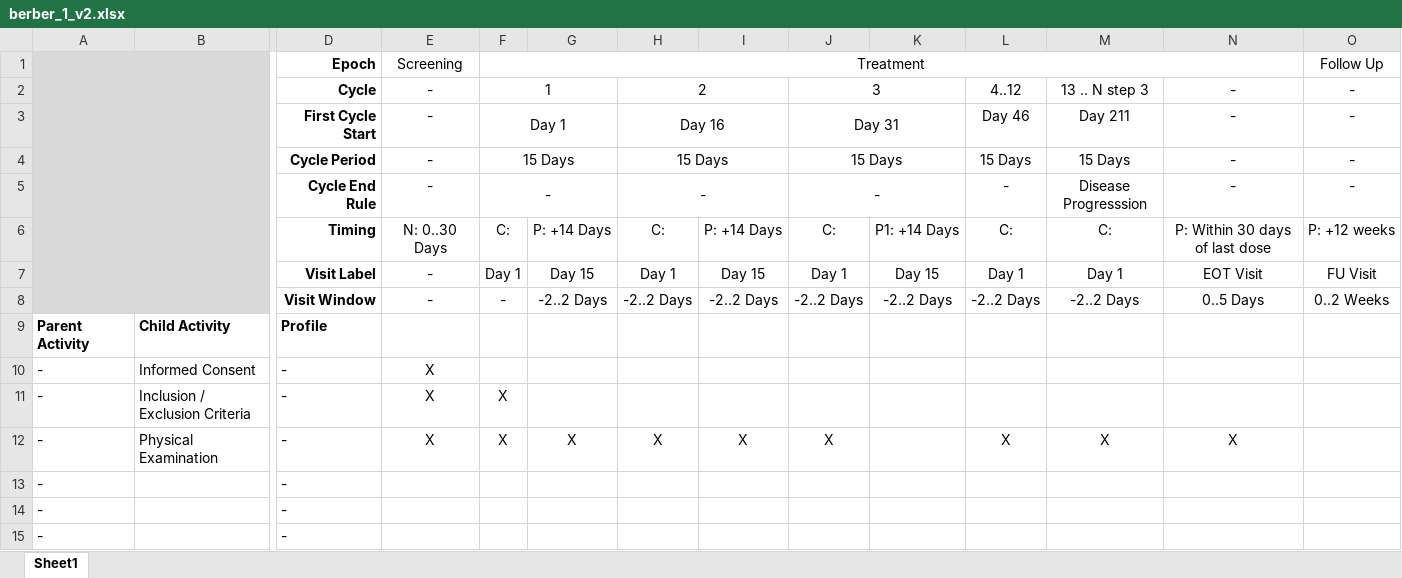
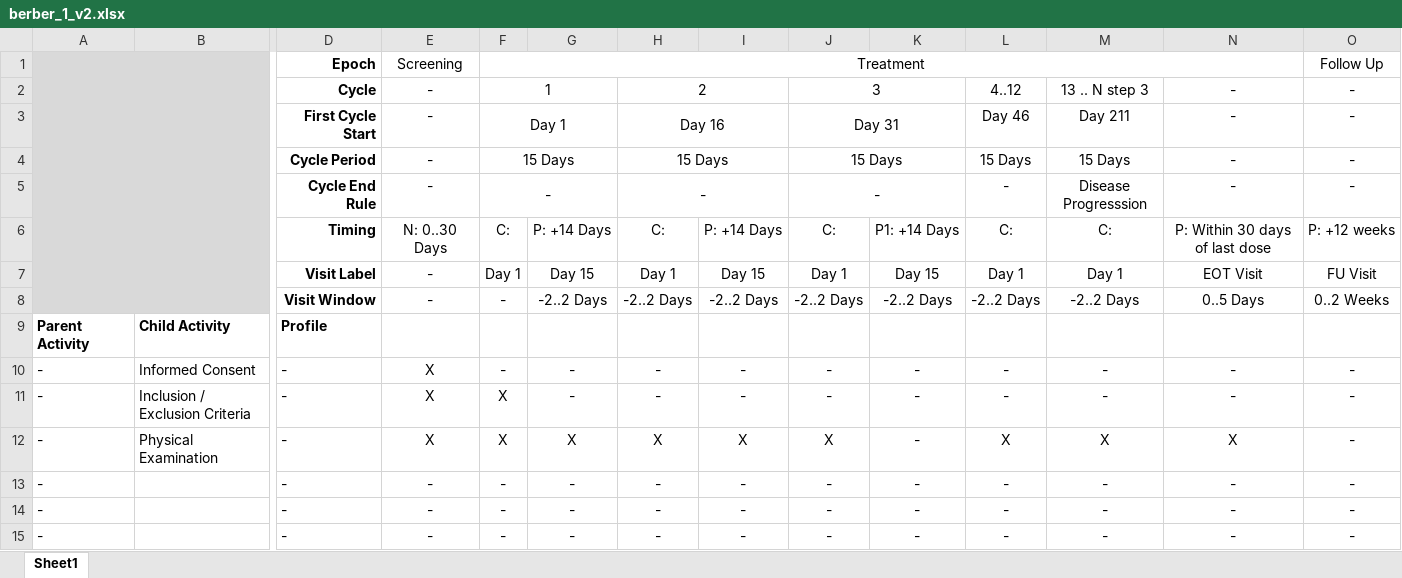
Before and after one commit to cdisc-org/usdm, an Excel workbook: source_data/berber_1_v2.xlsx, sheet Sheet1, drawn as a sheet; only a part is shown, gaps mark what is left out; values as stored, in another font and other column widths than the file's, no borders; removed rows and columns are numbered as before the commit, all else as after; rows hold the shown columns only; the diff names each change by its address in the sheet, - before the commit and + after, or states it on an @@ line.

```diff
--- a/source_data/berber_1_v2.xlsx (sheet Sheet1)
+++ b/source_data/berber_1_v2.xlsx (sheet Sheet1)
-F10: (empty)
+F10: -
-G10:G11: (empty)
+G10:G11: -
-H10:H11: (empty)
+H10:H11: -
-I10:I11: (empty)
+I10:I11: -
-J10:J11: (empty)
+J10:J11: -
-K10:K12: (empty)
+K10:K12: -
-L10:L11: (empty)
+L10:L11: -
-M10:M11: (empty)
+M10:M11: -
-N10:N11: (empty)
+N10:N11: -
-O10:O12: (empty)
+O10:O12: -
-row 13: - |  | -
-row 14: - |  | -
-row 15: - |  | -
+row 13: - |  | - | - | - | - | - | - | - | - | - | - | - | -
+row 14: - |  | - | - | - | - | - | - | - | - | - | - | - | -
+row 15: - |  | - | - | - | - | - | - | - | - | - | - | - | -
```
Also changed, not shown: 2 other files.
